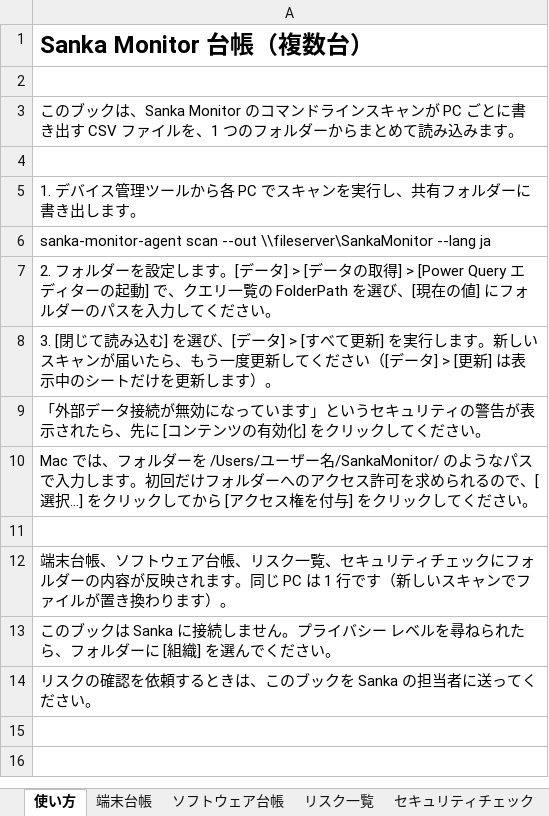
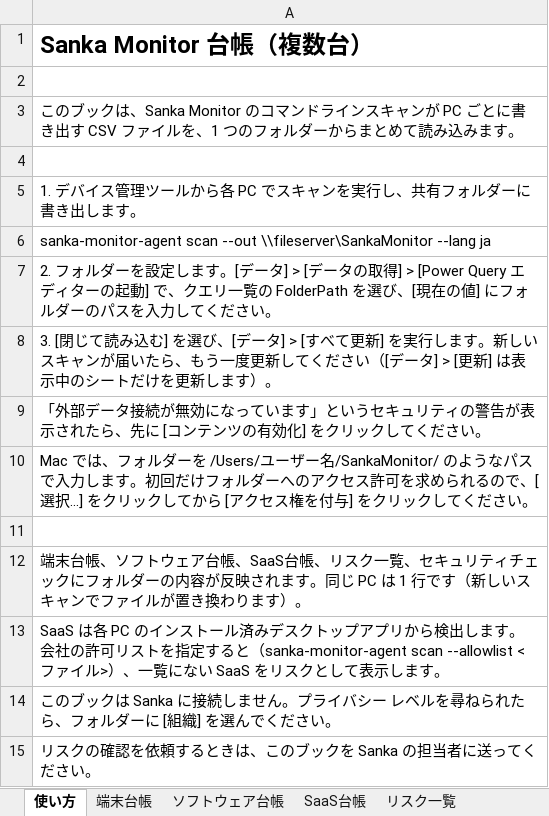
Before and after one commit to sankaHQ/monitor, an Excel workbook: templates/fleet/sanka-monitor-fleet-ja.xlsx, sheet 使い方, drawn as a sheet; values as stored, in another font and other column widths than the file's, no borders; the diff names each change by its address in the sheet, - before the commit and + after, or states it on an @@ line.

Commit message:
SaaS check: the SaaS a computer uses, the company allowlist, regular checks
- A bundled SaaS catalog (crates/monitor-saas): product, vendor, category,
  AI flag, web hosts, desktop-app identifiers, the Sanka migration page and
  connector, and the Sanka Research DNS rule family.
- Installed desktop apps map to their SaaS, with no permission.
- An opt-in browser check reads the Chrome, Edge and Firefox history files
  in place (SQLite immutable mode: no copy, no lock, no side files), and
  Safari's only with Full Disk Access already granted. It keeps per SaaS
  the last day used and the days used in the last 30, and nothing else.
  The command-line scan never reads browser history.
- A company allowlist (--allowlist, a machine-wide file, or a file chosen in
  the app) turns SaaS in use that it does not allow into ai_not_allowed
  (high) and saas_not_allowed (medium) findings.
- Optional daily or weekly regular checks nudge in the window and the tray
  when a risk appears that the last scan did not have.
- Reports: a SaaS sheet in the Excel ledger, saas rows and columns in the
  CSV (and the fleet templates), a SaaS block in the one-page report.

```diff
--- a/templates/fleet/sanka-monitor-fleet-ja.xlsx (sheet 使い方)
+++ b/templates/fleet/sanka-monitor-fleet-ja.xlsx (sheet 使い方)
+sheet tab: SaaS台帳
-A12: …ア台帳、リスク一…
+A12: …ア台帳、SaaS台帳、リスク一…
+row 13: SaaS は各 PC のインストール済みデスクトップアプリから検出します。会社の許可リストを指定すると（sanka-monitor-agent scan --allowlist <ファイル>）、一覧にない SaaS をリスクとして表示します。
```
Also changed, not shown: templates/fleet/sanka-monitor-fleet-en.xlsx, 35 other files.
